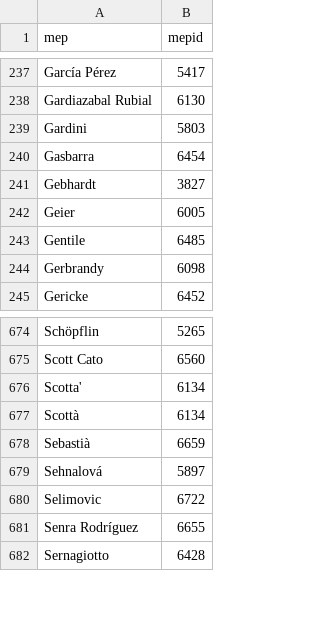
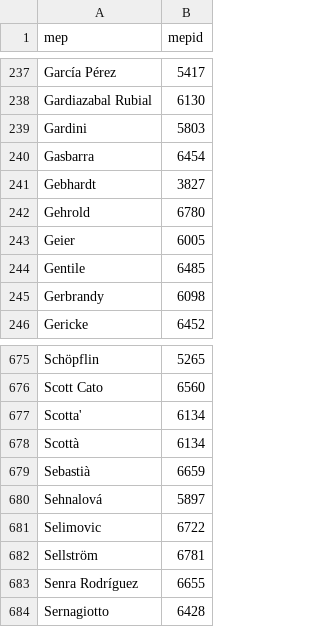
Before and after one commit to TechToThePeople/parlparse, a CSV file: data/rollcall_name.csv, drawn as a sheet; only a part is shown, gaps mark what is left out.

```diff
--- a/data/rollcall_name.csv
+++ b/data/rollcall_name.csv
@@ -241,2 +241,3 @@ Gasbarra,6454
 Gebhardt,3827
+Gehrold,6780
 Geier,6005
@@ -680,2 +681,3 @@ Sehnalová,5897
 Selimovic,6722
+Sellström,6781
 Senra Rodríguez,6655
```
Also changed, not shown: data/mep_voting.csv, data/mepidmatch.csv, 11 other files.
